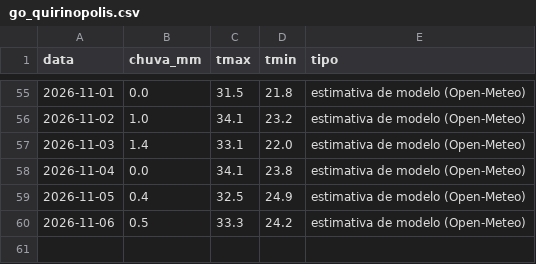
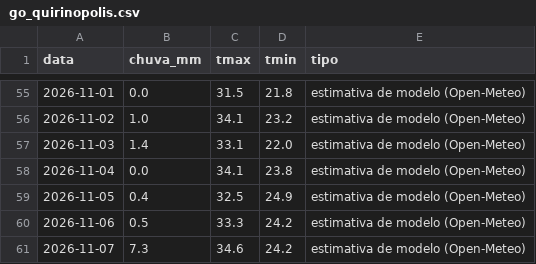
Before and after one commit to rjguimaraes/daily-brief, a CSV file: data/weather/go_quirinopolis.csv, drawn as a sheet; only a part is shown, gaps mark what is left out; the diff names each change by its address in the sheet, - before the commit and + after, or states it on an @@ line.

```diff
--- a/data/weather/go_quirinopolis.csv
+++ b/data/weather/go_quirinopolis.csv
+row 61: 2026-11-07 | 7.3 | 34.6 | 24.2 | estimativa de modelo (Open-Meteo)
```
Also changed, not shown: data/series/bitcoin.csv, data/weather/to_lagoa_azul.csv, 6 other files.
